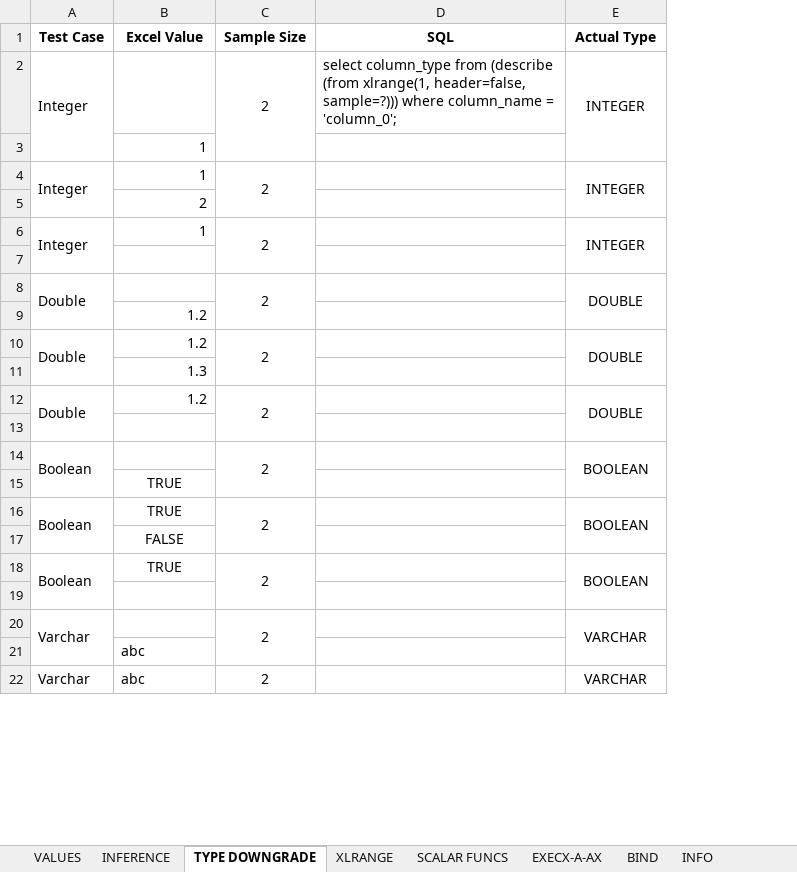
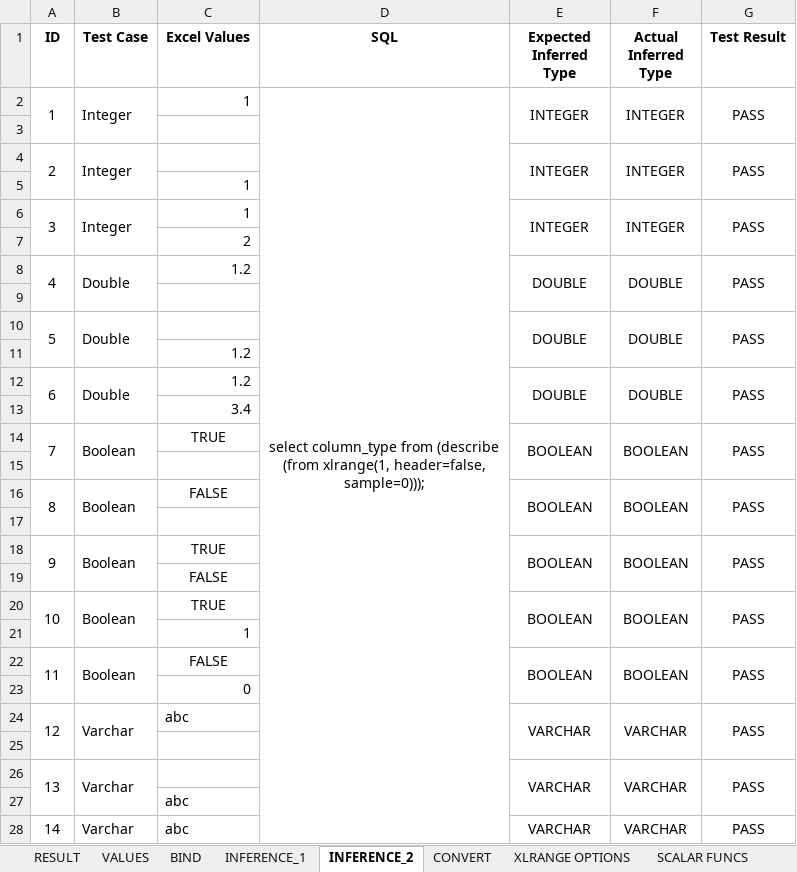
Before and after one commit to sonhn85/DuckDBExcelAddin, an Excel workbook: examples/test_cases.xlsx, sheet INFERENCE_2, drawn as a sheet; only a part is shown; values as stored, in another font and other column widths than the file's, no borders; conditional formats not drawn; removed rows and columns are numbered as before the commit, all else as after; the diff covers the shown part only; the diff names each change by its address in the sheet, - before the commit and + after, or states it on an @@ line.

```diff
--- a/examples/test_cases.xlsx (sheet INFERENCE_2)
+++ b/examples/test_cases.xlsx (sheet INFERENCE_2)
-sheet tab: INFERENCE
+sheet tab: INFERENCE_1
-sheet tab: TYPE DOWNGRADE
+sheet tab: INFERENCE_2
-sheet tab: XLRANGE
+sheet tab: XLRANGE OPTIONS
-sheet tab: INFO
+sheet tab: RESULT
+sheet tab: CONVERT
@@ sheet tab order changed: RESULT | VALUES | BIND | INFERENCE_1 | INFERENCE_2 | CONVERT | XLRANGE OPTIONS | SCALAR FUNCS @@
+column A (ID), rows 4-6: 2 |  | 3; rows 10-12: 5 |  | 6; rows 16-20: 8 |  | 9 |  | 10; rows 26-28: 13 |  | 14
-column C (Sample Size), rows 2-4: 2 |  | 2; rows 8-10: 2 |  | 2; rows 14-22: 2 |  | 2 |  | 2 |  | 2 |  | 2
+column F (Actual Inferred Type), rows 4-6: INTEGER |  | INTEGER; rows 10-12: DOUBLE |  | DOUBLE; rows 16-20: BOOLEAN |  | BOOLEAN |  | BOOLEAN; rows 26-28: VARCHAR |  | VARCHAR
+column G (Test Result), rows 4-6: PASS |  | PASS; rows 10-12: PASS |  | PASS; rows 16-20: PASS |  | PASS |  | PASS; rows 26-28: PASS |  | PASS
-C1: Excel Value
+C1: Excel Values
-E1: Actual Type
+E1: Expected Inferred Type
+row 2: 1 | Integer | 1 | select column_type from (describe (from xlrange(1, header=false, sample=0))); | INTEGER | INTEGER | PASS
+row 3: (empty)
-D4 (SQL): select column_type from (describe (from xlrange(1, header=false, sample=?))) where column_name = 'column_0';
+D4 (SQL): (empty)
-row 6: Integer | 1 | 2 |  | INTEGER
@@ row 12 moved to row 8: 4 @@
-C13 (Excel Values): 1.3
+C13 (Excel Values): 3.4
+row 14: 7 | Boolean | TRUE |  | BOOLEAN | BOOLEAN | PASS
-C16 (Excel Values): (empty)
+C16 (Excel Values): FALSE
-C17 (Excel Values): TRUE
+C17 (Excel Values): (empty)
-A18:A19 merged
+B20:B21 merged
-E18:E19 merged
+E20:E21 merged
+row 21:  |  | 1
+row 22: 11 | Boolean | FALSE |  | BOOLEAN | BOOLEAN | PASS
+row 23:  |  | 0
```
Also changed, not shown: 16 added rows and 1 edited cell elsewhere in this sheet, sheet XLRANGE OPTIONS, sheet INFERENCE_1, sheet EXECX-A-AX-ASYNC, sheet BIND, sheet VALUES, sheet RESULT, 1 more sheet, other sheet tabs, formulas that keep their value.
